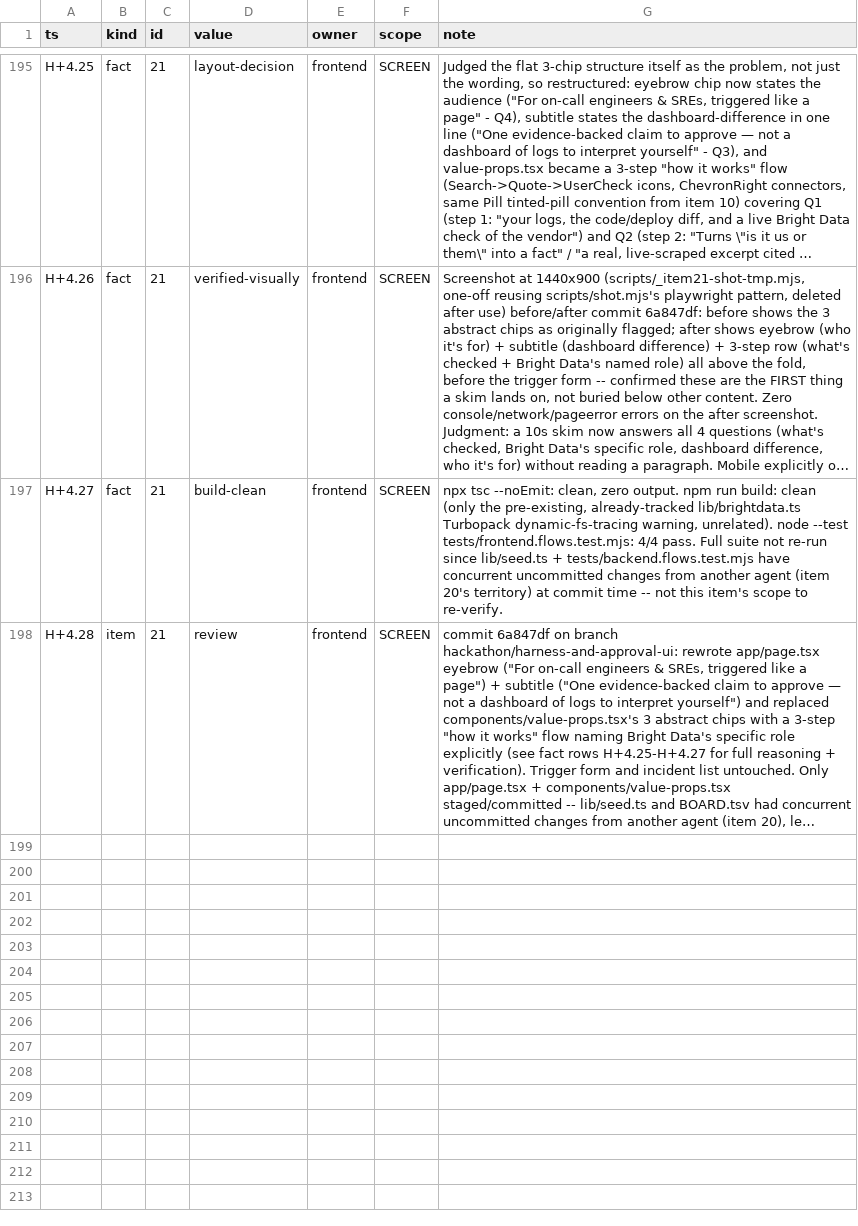
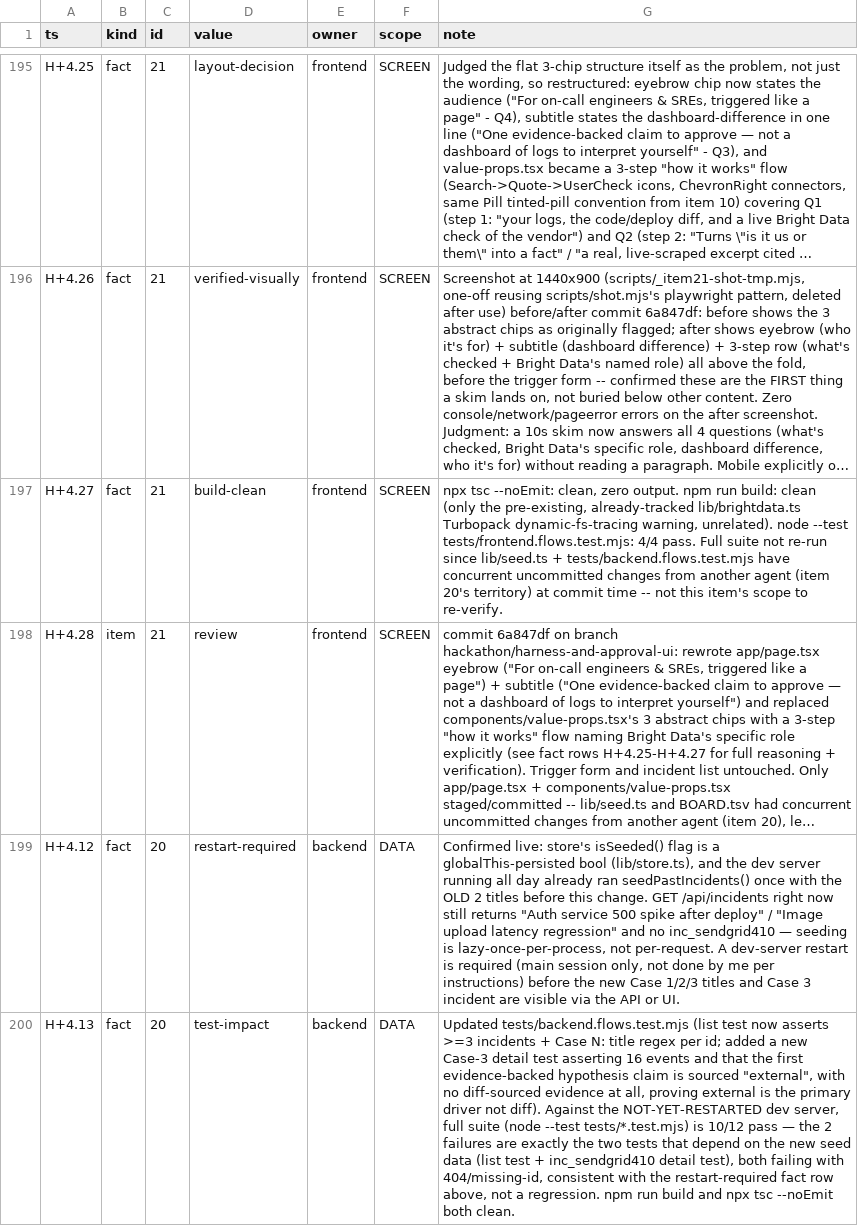
Before and after one commit to TriNguyen1110/aug29, a TSV file: BOARD.tsv, drawn as a sheet; only a part is shown, gaps mark what is left out; long unchanged cells end in …; the diff covers the shown part only; the diff names each change by its address in the sheet, - before the commit and + after, or states it on an @@ line.

Commit message:
board: item 20+21 review rows (case-numbered seeds + hero positioning rewrite)

```diff
--- a/BOARD.tsv
+++ b/BOARD.tsv
+row 199: H+4.12 | fact | 20 | restart-required | backend | DATA | Confirmed live: store's isSeeded() flag is a globalThis-persisted bool (lib/store.ts), and the dev server running all day already ran seedPastIncidents() once with the OLD 2 titles before this change. GET /api/incidents right now still returns "Auth service 500 spike after deploy" / "Image upload latency regression" and no inc_sendgrid410 — seeding is lazy-once-per-process, not per-request. A dev-server restart is required (main session only, not done by me per instructions) before the new Case 1/2/3 titles and Case 3 incident are visible via the API or UI.
+row 200: H+4.13 | fact | 20 | test-impact | backend | DATA | Updated tests/backend.flows.test.mjs (list test now asserts >=3 incidents + Case N: title regex per id; added a new Case-3 detail test asserting 16 events and that the first evidence-backed hypothesis claim is sourced "external", with no diff-sourced evidence at all, proving external is the primary driver not diff). Against the NOT-YET-RESTARTED dev server, full suite (node --test tests/*.test.mjs) is 10/12 pass — the 2 failures are exactly the two tests that depend on the new seed data (list test + inc_sendgrid410 detail test), both failing with 404/missing-id, consistent with the restart-required fact row above, not a regression. npm run build and npx tsc --noEmit both clean.
```
Also changed, not shown: 1 added row elsewhere in this file.
